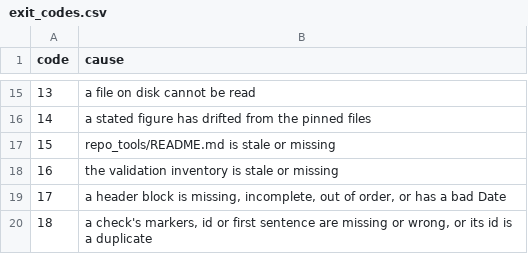
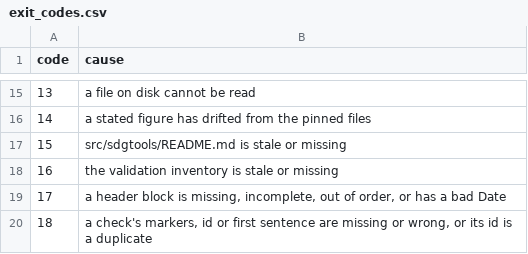
Before and after one commit to delos001/study-definition-graph, a CSV file: validation/exit_codes.csv, drawn as a sheet; only a part is shown, gaps mark what is left out.

Commit message:
Move build_index into sdgtools, and the repo tools index with it
The script moves to src/sdgtools and is installed as the build_index command. It indexes the folder it sits in, so the index is now src/sdgtools/README.md, moved from repo_tools/README.md, and its opening no longer points at the deleted catalog. verify_headers imports the header reader from sdgtools, the pre-commit hook runs the new command, and exit code 15 in validation/exit_codes.csv names the new README. The checks move to validation/sdgtools and follow the new paths and messages.

```diff
--- a/validation/exit_codes.csv
+++ b/validation/exit_codes.csv
@@ -16,3 +16,3 @@ code,cause
 14,a stated figure has drifted from the pinned files
-15,repo_tools/README.md is stale or missing
+15,src/sdgtools/README.md is stale or missing
 16,the validation inventory is stale or missing
```
Also changed, not shown: validation/validation_inventory.csv, 7 other files.
